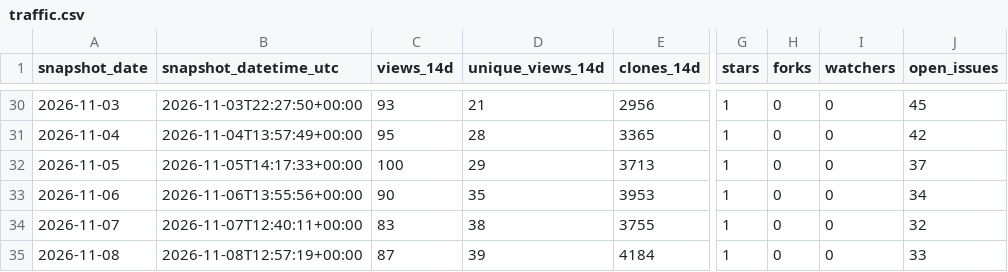
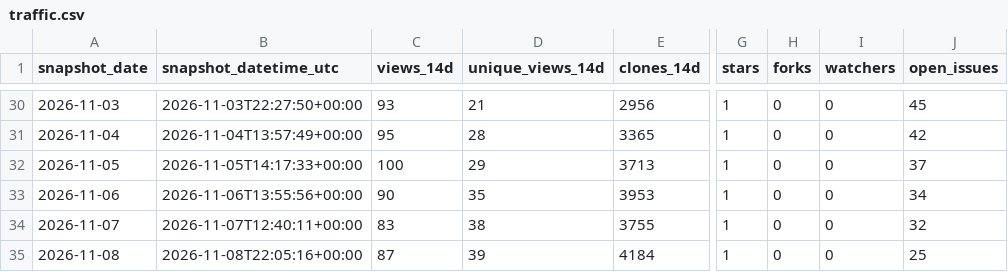
Before and after one commit to danielep71/K-SACCR, a CSV file: data/traffic.csv, drawn as a sheet; only a part is shown, gaps mark what is left out; the diff names each change by its address in the sheet, - before the commit and + after, or states it on an @@ line.

```diff
--- a/data/traffic.csv
+++ b/data/traffic.csv
-B35 (snapshot_datetime_utc): 2026-11-08T12:57:19+00:00
+B35 (snapshot_datetime_utc): 2026-11-08T22:05:16+00:00
-J35 (open_issues): 33
+J35 (open_issues): 25
```
